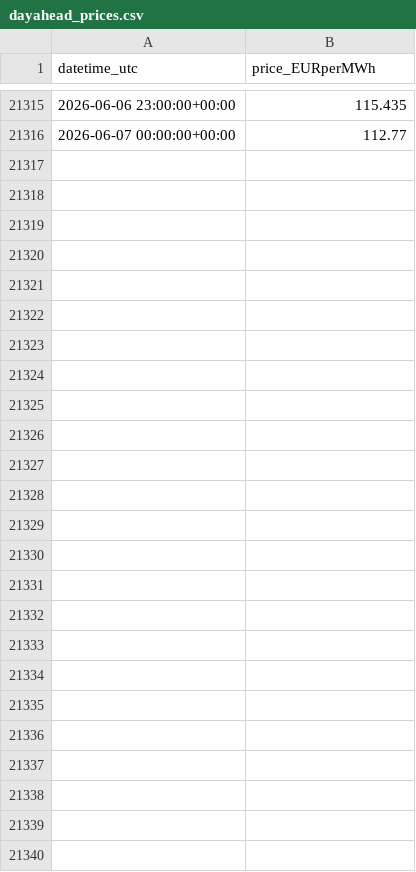
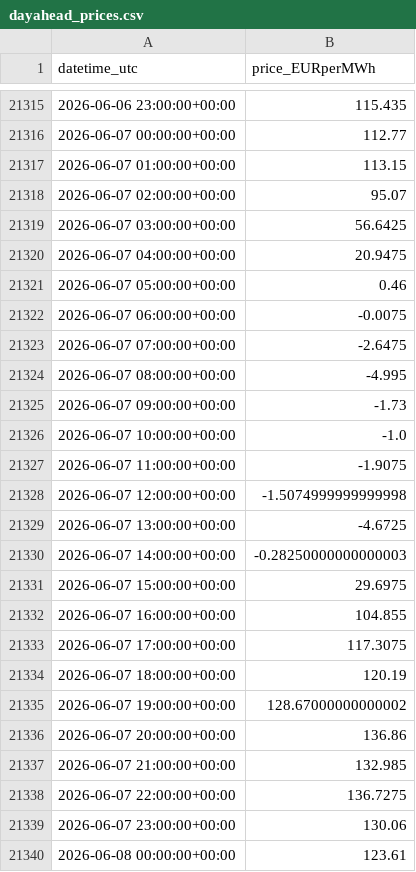
Before and after one commit to Taxiarchis135/greek-res-forecasting, a CSV file: data/dayahead_prices.csv, drawn as a sheet; only a part is shown, gaps mark what is left out; the diff covers the shown part only.

```diff
--- a/data/dayahead_prices.csv
+++ b/data/dayahead_prices.csv
@@ -21316 +21316,25 @@ datetime_utc,price_EURperMWh
 2026-06-07 00:00:00+00:00,112.77
+2026-06-07 01:00:00+00:00,113.15
+2026-06-07 02:00:00+00:00,95.07
+2026-06-07 03:00:00+00:00,56.6425
+2026-06-07 04:00:00+00:00,20.9475
+2026-06-07 05:00:00+00:00,0.46
+2026-06-07 06:00:00+00:00,-0.0075
+2026-06-07 07:00:00+00:00,-2.6475
+2026-06-07 08:00:00+00:00,-4.995
+2026-06-07 09:00:00+00:00,-1.73
+2026-06-07 10:00:00+00:00,-1.0
+2026-06-07 11:00:00+00:00,-1.9075
+2026-06-07 12:00:00+00:00,-1.5074999999999998
+2026-06-07 13:00:00+00:00,-4.6725
+2026-06-07 14:00:00+00:00,-0.28250000000000003
+2026-06-07 15:00:00+00:00,29.6975
+2026-06-07 16:00:00+00:00,104.855
+2026-06-07 17:00:00+00:00,117.3075
+2026-06-07 18:00:00+00:00,120.19
+2026-06-07 19:00:00+00:00,128.67000000000002
+2026-06-07 20:00:00+00:00,136.86
+2026-06-07 21:00:00+00:00,132.985
+2026-06-07 22:00:00+00:00,136.7275
+2026-06-07 23:00:00+00:00,130.06
+2026-06-08 00:00:00+00:00,123.61
```
Also changed, not shown: 1 edited cell elsewhere in this file, data/forecast_tomorrow.csv, 2 other files.
